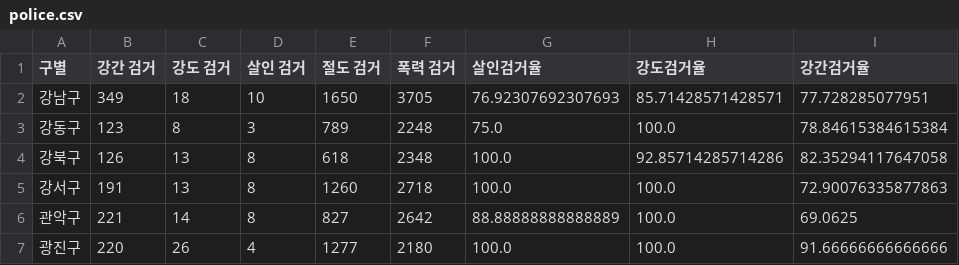
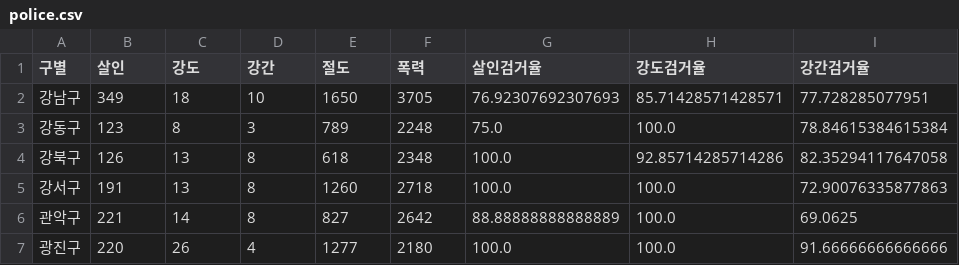
Before and after one commit to JangWonJong/e-i-django, a CSV file: crime/save/police.csv, drawn as a sheet; only a part is shown; the diff names each change by its address in the sheet, - before the commit and + after, or states it on an @@ line.

Commit message:
crime

```diff
--- a/crime/save/police.csv
+++ b/crime/save/police.csv
-B1: 강간 검거
+B1: 살인
-C1: 강도 검거
+C1: 강도
-D1: 살인 검거
+D1: 강간
-E1: 절도 검거
+E1: 절도
-F1: 폭력 검거
+F1: 폭력
```
Also changed, not shown: 9 other files.
